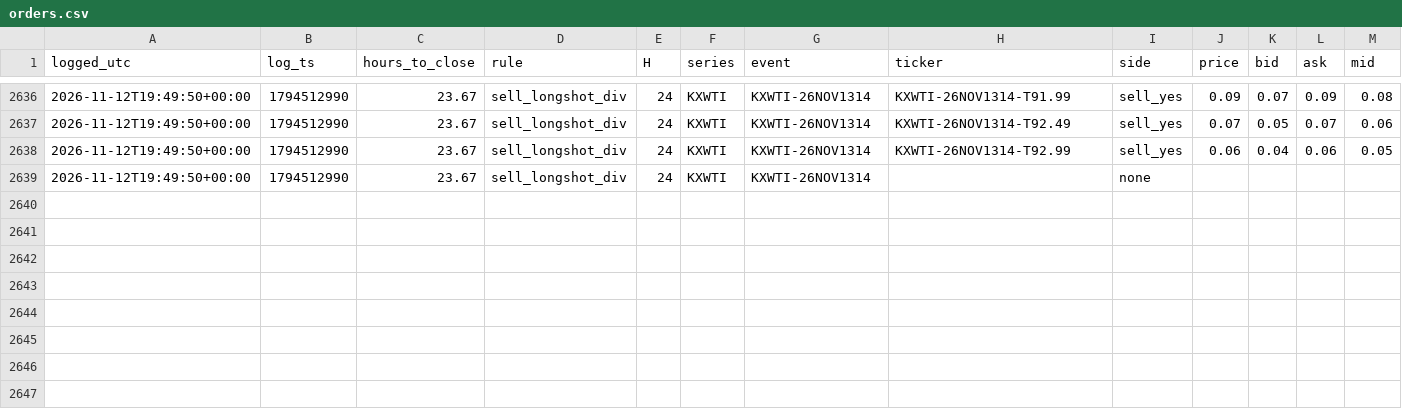
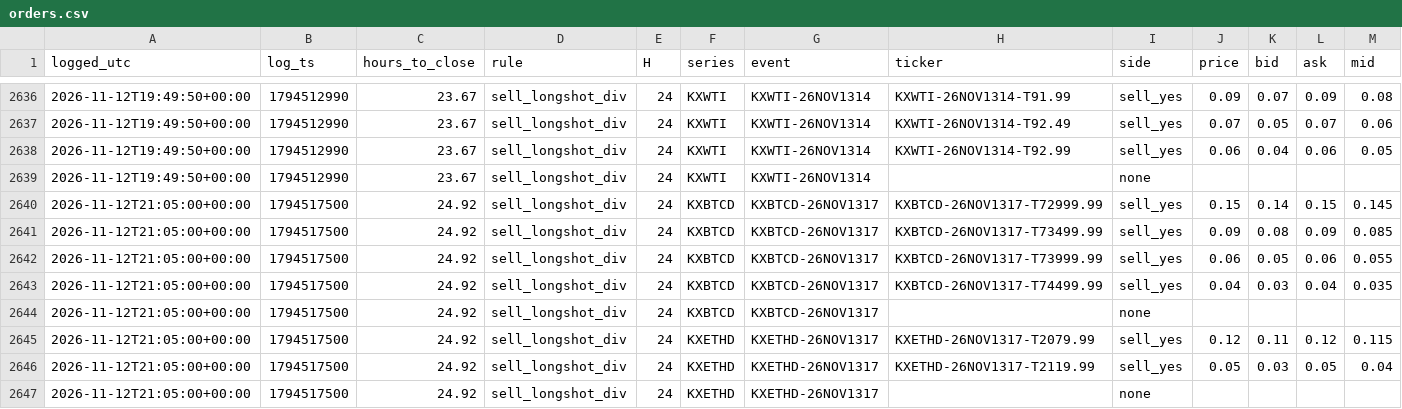
Before and after one commit to andyxing00888/personal-site, a CSV file: paper/data/orders.csv, drawn as a sheet; only a part is shown, gaps mark what is left out; the diff names each change by its address in the sheet, - before the commit and + after, or states it on an @@ line.

Commit message:
paper: 2026-11-12T21:05Z

```diff
--- a/paper/data/orders.csv
+++ b/paper/data/orders.csv
+row 2640: 2026-11-12T21:05:00+00:00 | 1794517500 | 24.92 | sell_longshot_div | 24 | KXBTCD | KXBTCD-26NOV1317 | KXBTCD-26NOV1317-T72999.99 | sell_yes | 0.15 | 0.14 | 0.15 | 0.145
+row 2641: 2026-11-12T21:05:00+00:00 | 1794517500 | 24.92 | sell_longshot_div | 24 | KXBTCD | KXBTCD-26NOV1317 | KXBTCD-26NOV1317-T73499.99 | sell_yes | 0.09 | 0.08 | 0.09 | 0.085
+row 2642: 2026-11-12T21:05:00+00:00 | 1794517500 | 24.92 | sell_longshot_div | 24 | KXBTCD | KXBTCD-26NOV1317 | KXBTCD-26NOV1317-T73999.99 | sell_yes | 0.06 | 0.05 | 0.06 | 0.055
+row 2643: 2026-11-12T21:05:00+00:00 | 1794517500 | 24.92 | sell_longshot_div | 24 | KXBTCD | KXBTCD-26NOV1317 | KXBTCD-26NOV1317-T74499.99 | sell_yes | 0.04 | 0.03 | 0.04 | 0.035
+row 2644: 2026-11-12T21:05:00+00:00 | 1794517500 | 24.92 | sell_longshot_div | 24 | KXBTCD | KXBTCD-26NOV1317 |  | none
+row 2645: 2026-11-12T21:05:00+00:00 | 1794517500 | 24.92 | sell_longshot_div | 24 | KXETHD | KXETHD-26NOV1317 | KXETHD-26NOV1317-T2079.99 | sell_yes | 0.12 | 0.11 | 0.12 | 0.115
+row 2646: 2026-11-12T21:05:00+00:00 | 1794517500 | 24.92 | sell_longshot_div | 24 | KXETHD | KXETHD-26NOV1317 | KXETHD-26NOV1317-T2119.99 | sell_yes | 0.05 | 0.03 | 0.05 | 0.04
+row 2647: 2026-11-12T21:05:00+00:00 | 1794517500 | 24.92 | sell_longshot_div | 24 | KXETHD | KXETHD-26NOV1317 |  | none
```
Also changed, not shown: paper/data/consistency.csv, 1 other file.
